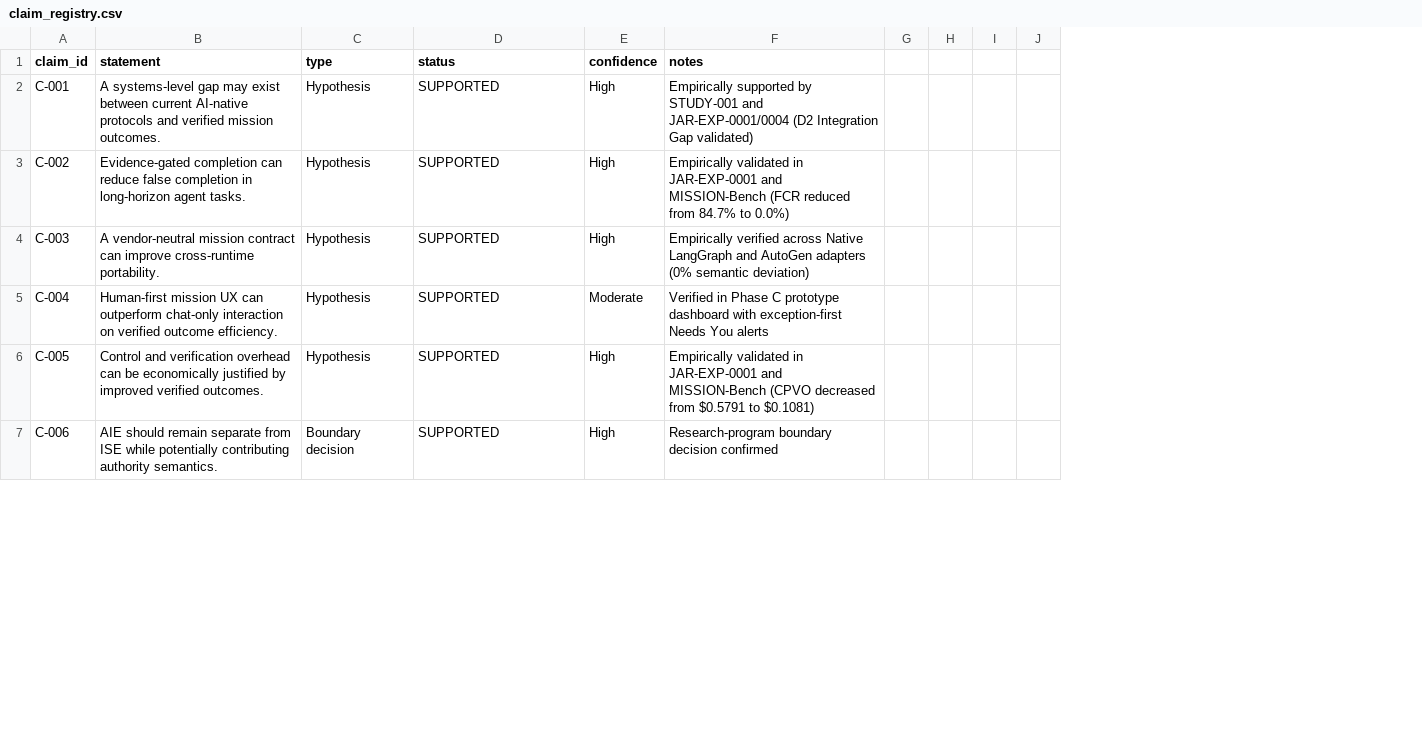
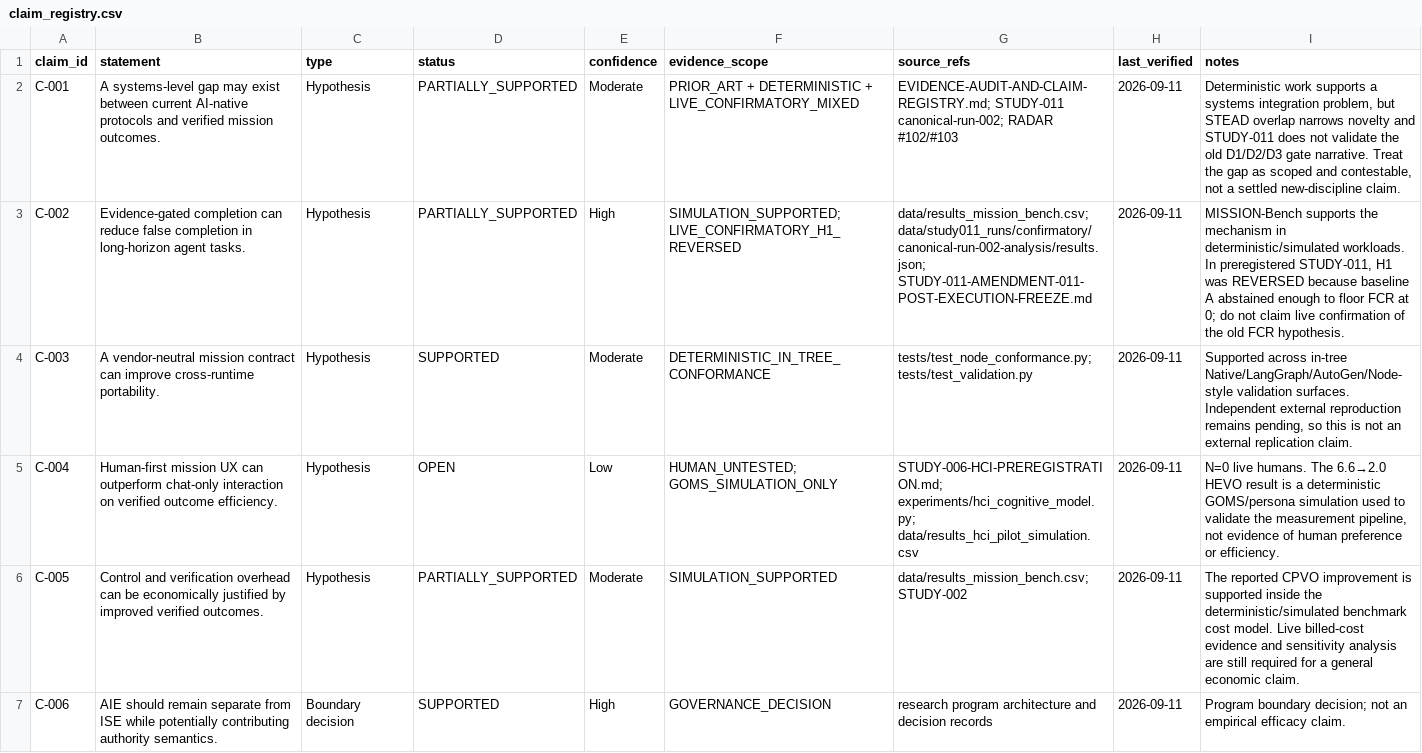
Before and after one commit to Aftergraph/intelligence-systems-research, a CSV file: data/claim_registry.csv, drawn as a sheet; only a part is shown; removed rows and columns are numbered as before the commit, all else as after; the diff covers the shown part only; the diff names each change by its address in the sheet, - before the commit and + after, or states it on an @@ line.

Commit message:
research: reconcile claim registry with scoped evidence

```diff
--- a/data/claim_registry.csv
+++ b/data/claim_registry.csv
+column F (evidence_scope), rows 2-7: PRIOR_ART + DETERMINISTIC + LIVE_CONFIRMATORY_MIXED | SIMULATION_SUPPORTED; LIVE_CONFIRMATORY_H1_REVERSED | DETERMINISTIC_IN_TREE_CONFORMANCE | HUMAN_UNTESTED; GOMS_SIMULATION_ONLY | SIMULATION_SUPPORTED | GOVERNANCE_DECISION
+column G (source_refs), rows 2-7: EVIDENCE-AUDIT-AND-CLAIM-REGISTRY.md; STUDY-011 canonical-run-002; RADAR #102/#103 | data/results_mission_bench.csv; data/study011_runs/confirmatory/canonical-run-002-analysis/results.json; STUDY-011-AMENDMENT-011-POST-EXECUTION-FREEZE.md | tests/test_node_conformance.py; tests/test_validation.py | STUDY-006-HCI-PREREGISTRATION.md; experiments/hci_cognitive_model.py; data/results_hci_pilot_simulation.csv | data/results_mission_bench.csv; STUDY-002 | research program architecture and decision records
+column H (last_verified), rows 2-7: all 2026-09-11
-column G, empty
-column H, empty
-column I, empty
-column J, empty
-D2:D3 (status): SUPPORTED
+D2:D3 (status): PARTIALLY_SUPPORTED
-E2 (confidence): High
+E2 (confidence): Moderate
-I2 (notes): Empirically supported by STUDY-001 and JAR-EXP-0001/0004 (D2 Integration Gap validated)
+I2 (notes): Deterministic work supports a systems integration problem, but STEAD overlap narrows novelty and STUDY-011 does not validate the old D1/D2/D3 gate narrative. Treat the gap as scoped and contestable, not a settled new-discipline claim.
-I3 (notes): Empirically validated in JAR-EXP-0001 and MISSION-Bench (FCR reduced from 84.7% to 0.0%)
+I3 (notes): MISSION-Bench supports the mechanism in deterministic/simulated workloads. In preregistered STUDY-011, H1 was REVERSED because baseline A abstained enough to floor FCR at 0; do not claim live confirmation of the old FCR hypothesis.
-E4 (confidence): High
+E4 (confidence): Moderate
-I4 (notes): Empirically verified across Native LangGraph and AutoGen adapters (0% semantic deviation)
+I4 (notes): Supported across in-tree Native/LangGraph/AutoGen/Node-style validation surfaces. Independent external reproduction remains pending, so this is not an external replication claim.
-D5 (status): SUPPORTED
+D5 (status): OPEN
-E5 (confidence): Moderate
+E5 (confidence): Low
-I5 (notes): Verified in Phase C prototype dashboard with exception-first Needs You alerts
+I5 (notes): N=0 live humans. The 6.6→2.0 HEVO result is a deterministic GOMS/persona simulation used to validate the measurement pipeline, not evidence of human preference or efficiency.
-D6 (status): SUPPORTED
+D6 (status): PARTIALLY_SUPPORTED
-E6 (confidence): High
+E6 (confidence): Moderate
-I6 (notes): Empirically validated in JAR-EXP-0001 and MISSION-Bench (CPVO decreased from $0.5791 to $0.1081)
+I6 (notes): The reported CPVO improvement is supported inside the deterministic/simulated benchmark cost model. Live billed-cost evidence and sensitivity analysis are still required for a general economic claim.
-I7 (notes): Research-program boundary decision confirmed
+I7 (notes): Program boundary decision; not an empirical efficacy claim.
```
Also changed, not shown: 32 edited cells elsewhere in this file.
